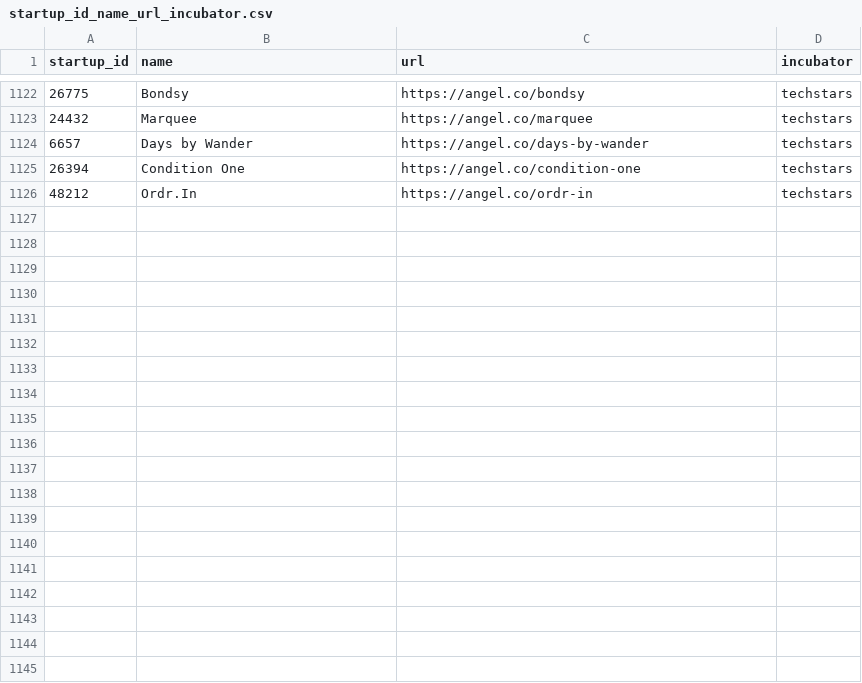
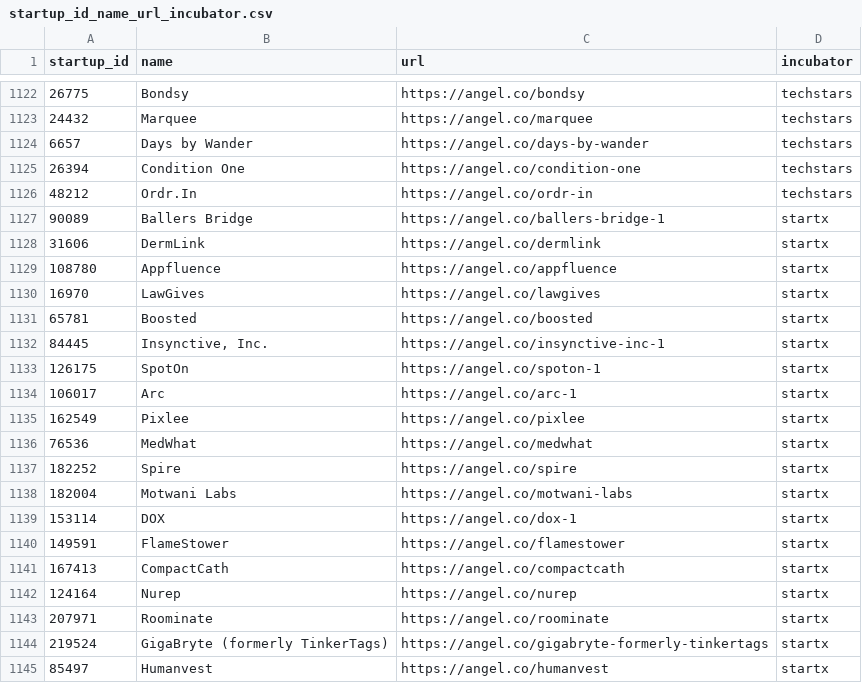
Before and after one commit to PredictionIO/Demo-AngelList, a CSV file: backend/angellist_data/startup_id_name_url_incubator.csv, drawn as a sheet; only a part is shown, gaps mark what is left out; the diff covers the shown part only; the diff names each change by its address in the sheet, - before the commit and + after, or states it on an @@ line.

```diff
--- a/backend/angellist_data/startup_id_name_url_incubator.csv
+++ b/backend/angellist_data/startup_id_name_url_incubator.csv
+row 1127: 90089 | Ballers Bridge | https://angel.co/ballers-bridge-1 | startx
+row 1128: 31606 | DermLink | https://angel.co/dermlink | startx
+row 1129: 108780 | Appfluence | https://angel.co/appfluence | startx
+row 1130: 16970 | LawGives | https://angel.co/lawgives | startx
+row 1131: 65781 | Boosted | https://angel.co/boosted | startx
+row 1132: 84445 | Insynctive, Inc. | https://angel.co/insynctive-inc-1 | startx
+row 1133: 126175 | SpotOn | https://angel.co/spoton-1 | startx
+row 1134: 106017 | Arc | https://angel.co/arc-1 | startx
+row 1135: 162549 | Pixlee | https://angel.co/pixlee | startx
+row 1136: 76536 | MedWhat | https://angel.co/medwhat | startx
+row 1137: 182252 | Spire | https://angel.co/spire | startx
+row 1138: 182004 | Motwani Labs | https://angel.co/motwani-labs | startx
+row 1139: 153114 | DOX | https://angel.co/dox-1 | startx
+row 1140: 149591 | FlameStower | https://angel.co/flamestower | startx
+row 1141: 167413 | CompactCath | https://angel.co/compactcath | startx
+row 1142: 124164 | Nurep | https://angel.co/nurep | startx
+row 1143: 207971 | Roominate | https://angel.co/roominate | startx
+row 1144: 219524 | GigaBryte (formerly TinkerTags) | https://angel.co/gigabryte-formerly-tinkertags | startx
+row 1145: 85497 | Humanvest | https://angel.co/humanvest | startx
```
Also changed, not shown: 31 added rows elsewhere in this file, backend/angellist_data/markets.csv, backend/angellist_data/startups.csv, 3 other files.
